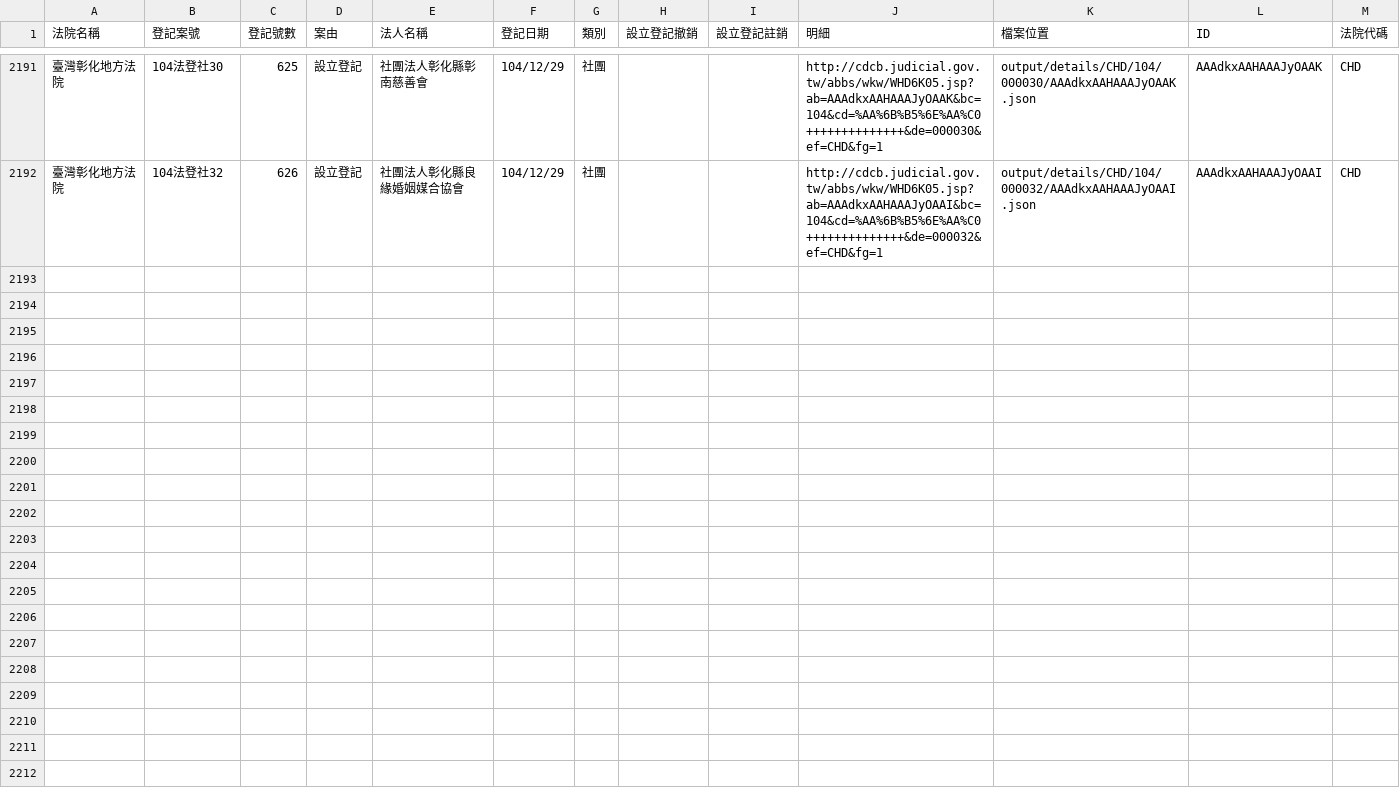
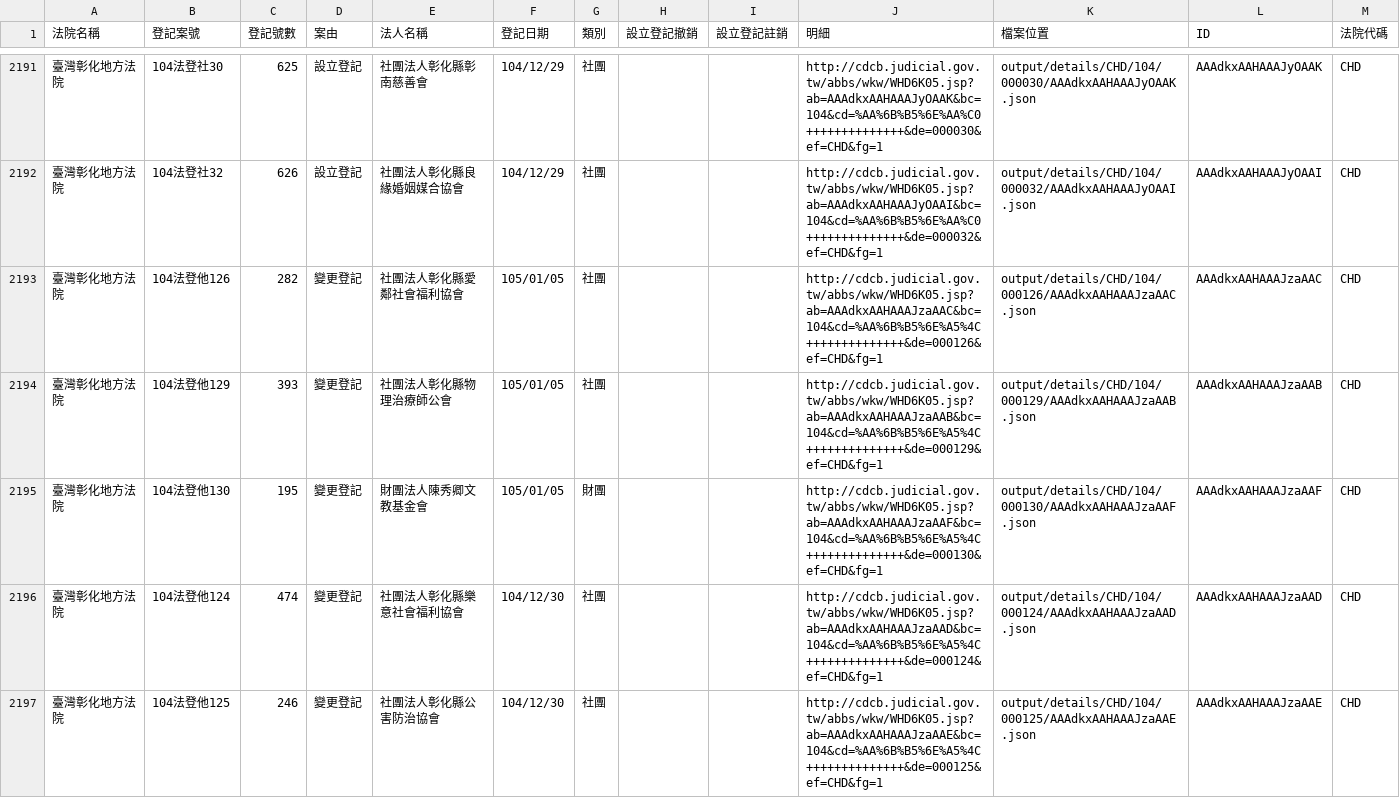
Before and after one commit to taichunmin/foundationtw, a CSV file: output/lists/CHD.csv, drawn as a sheet; only a part is shown, gaps mark what is left out; the diff names each change by its address in the sheet, - before the commit and + after, or states it on an @@ line.

Commit message:
update datasets @ 2016-01-07 02:00:01

```diff
--- a/output/lists/CHD.csv
+++ b/output/lists/CHD.csv
+row 2193: 臺灣彰化地方法院 | 104法登他126 | 282 | 變更登記 | 社團法人彰化縣愛鄰社會福利協會 | 105/01/05 | 社團 |  |  | http://cdcb.judicial.gov.tw/abbs/wkw/WHD6K05.jsp?ab=AAAdkxAAHAAAJzaAAC&bc=104&cd=%AA%6B%B5%6E%A5%4C++++++++++++++&de=000126&ef=CHD&fg=1 | output/details/CHD/104/000126/AAAdkxAAHAAAJzaAAC.json | AAAdkxAAHAAAJzaAAC | CHD
+row 2194: 臺灣彰化地方法院 | 104法登他129 | 393 | 變更登記 | 社團法人彰化縣物理治療師公會 | 105/01/05 | 社團 |  |  | http://cdcb.judicial.gov.tw/abbs/wkw/WHD6K05.jsp?ab=AAAdkxAAHAAAJzaAAB&bc=104&cd=%AA%6B%B5%6E%A5%4C++++++++++++++&de=000129&ef=CHD&fg=1 | output/details/CHD/104/000129/AAAdkxAAHAAAJzaAAB.json | AAAdkxAAHAAAJzaAAB | CHD
+row 2195: 臺灣彰化地方法院 | 104法登他130 | 195 | 變更登記 | 財團法人陳秀卿文教基金會 | 105/01/05 | 財團 |  |  | http://cdcb.judicial.gov.tw/abbs/wkw/WHD6K05.jsp?ab=AAAdkxAAHAAAJzaAAF&bc=104&cd=%AA%6B%B5%6E%A5%4C++++++++++++++&de=000130&ef=CHD&fg=1 | output/details/CHD/104/000130/AAAdkxAAHAAAJzaAAF.json | AAAdkxAAHAAAJzaAAF | CHD
+row 2196: 臺灣彰化地方法院 | 104法登他124 | 474 | 變更登記 | 社團法人彰化縣樂意社會福利協會 | 104/12/30 | 社團 |  |  | http://cdcb.judicial.gov.tw/abbs/wkw/WHD6K05.jsp?ab=AAAdkxAAHAAAJzaAAD&bc=104&cd=%AA%6B%B5%6E%A5%4C++++++++++++++&de=000124&ef=CHD&fg=1 | output/details/CHD/104/000124/AAAdkxAAHAAAJzaAAD.json | AAAdkxAAHAAAJzaAAD | CHD
+row 2197: 臺灣彰化地方法院 | 104法登他125 | 246 | 變更登記 | 社團法人彰化縣公害防治協會 | 104/12/30 | 社團 |  |  | http://cdcb.judicial.gov.tw/abbs/wkw/WHD6K05.jsp?ab=AAAdkxAAHAAAJzaAAE&bc=104&cd=%AA%6B%B5%6E%A5%4C++++++++++++++&de=000125&ef=CHD&fg=1 | output/details/CHD/104/000125/AAAdkxAAHAAAJzaAAE.json | AAAdkxAAHAAAJzaAAE | CHD
```
Also changed, not shown: output/lists/NTD.csv, output/lists/PTD.csv, 38 other files.
